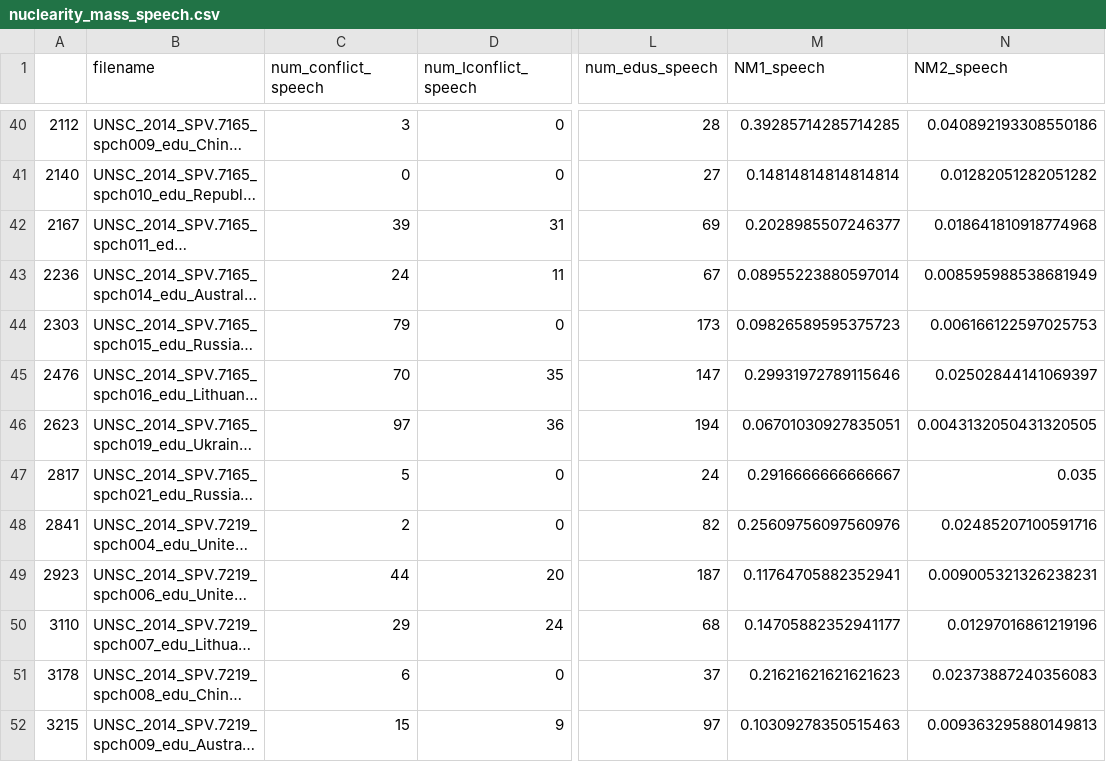
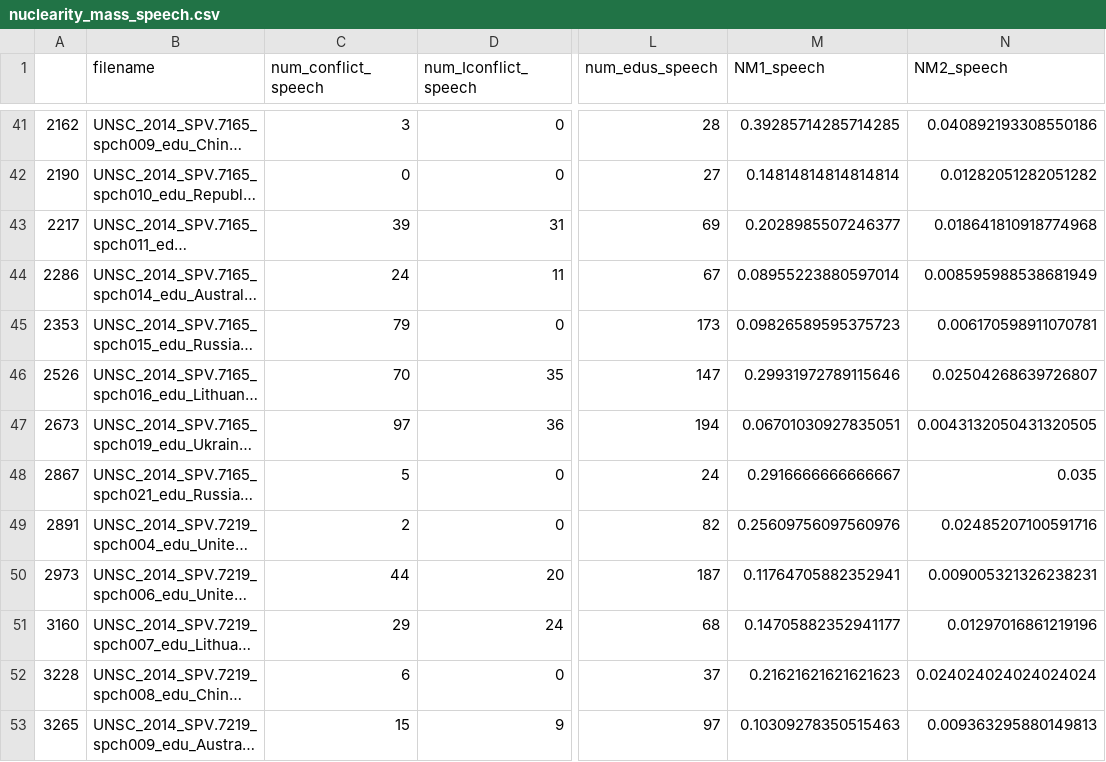
Before and after one commit to linatal/rhetorical_UNSC, a CSV file: data/output/nuclearity_mass_speech.csv, drawn as a sheet; only a part is shown, gaps mark what is left out; long unchanged cells end in …; addresses are those after the commit; the diff covers the shown part only; the diff names each change by its address in the sheet, - before the commit and + after, or states it on an @@ line.

```diff
--- a/data/output/nuclearity_mass_speech.csv
+++ b/data/output/nuclearity_mass_speech.csv
-A41: 2112
+A41: 2162
-A42: 2140
+A42: 2190
-A43: 2167
+A43: 2217
-A44: 2236
+A44: 2286
-A45: 2303
+A45: 2353
-N45 (NM2_speech): 0.006166122597025753
+N45 (NM2_speech): 0.006170598911070781
-A46: 2476
+A46: 2526
-N46 (NM2_speech): 0.02502844141069397
+N46 (NM2_speech): 0.02504268639726807
-A47: 2623
+A47: 2673
-A48: 2817
+A48: 2867
-A49: 2841
+A49: 2891
-A50: 2923
+A50: 2973
-A51: 3110
+A51: 3160
-A52: 3178
+A52: 3228
-N52 (NM2_speech): 0.02373887240356083
+N52 (NM2_speech): 0.024024024024024024
-A53: 3215
+A53: 3265
```
Also changed, not shown: 5 added rows and 67 edited cells elsewhere in this file, data/output/nuclearity_mass_para.csv, data/output/rst_distribution_conflicts.csv, 11 other files.
